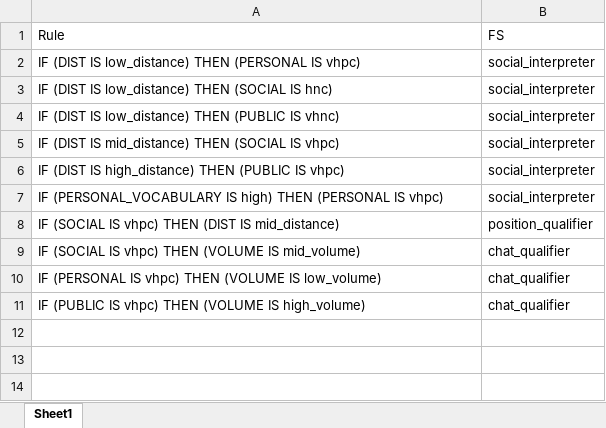
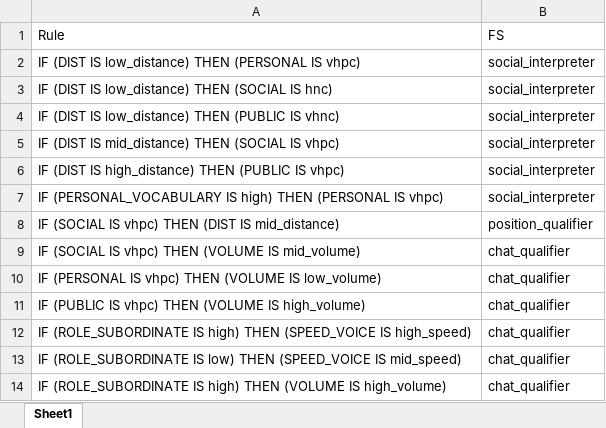
Before and after one commit to dellannadavide/SONAR, an Excel workbook: data/fuzzy_rules/social_interpretation3/rules.xlsx, sheet Sheet1, drawn as a sheet; values as stored, in another font and other column widths than the file's, no borders; the diff names each change by its address in the sheet, - before the commit and + after, or states it on an @@ line.

Commit message:
Improved version almost ready for experiimentation with humans. Introduced a minimal baseline, which is going to be used in the experiments and essentially is just a chatbot with no other particular features. Improved the general vocabulary of the robot. Improved the social qualification and the associated rules (now if nao has a subordinate role, this will affect not only suffix and prefix of the sentence but also the way the sentence is said, i.e., faster and with higher voice, based on fuzzy inference). Done some small refactory. Introduced also support to additional animations, and a goodbye social practice where the robot goes to sleep. This commit also contains some changes in the code for the analysis of the results from the simulations about learning.

```diff
--- a/data/fuzzy_rules/social_interpretation3/rules.xlsx (sheet Sheet1)
+++ b/data/fuzzy_rules/social_interpretation3/rules.xlsx (sheet Sheet1)
+row 12: IF (ROLE_SUBORDINATE IS high) THEN (SPEED_VOICE IS high_speed) | chat_qualifier
+row 13: IF (ROLE_SUBORDINATE IS low) THEN (SPEED_VOICE IS mid_speed) | chat_qualifier
+row 14: IF (ROLE_SUBORDINATE IS high) THEN (VOLUME IS high_volume) | chat_qualifier
```
Also changed, not shown: data/fuzzy_rules/social_interpretation3/fuzzy_sets_multiple_ref.xlsx, data/fuzzy_rules/social_interpretation3/ling_var_multiple_ref2.xlsx, 27 other files.
